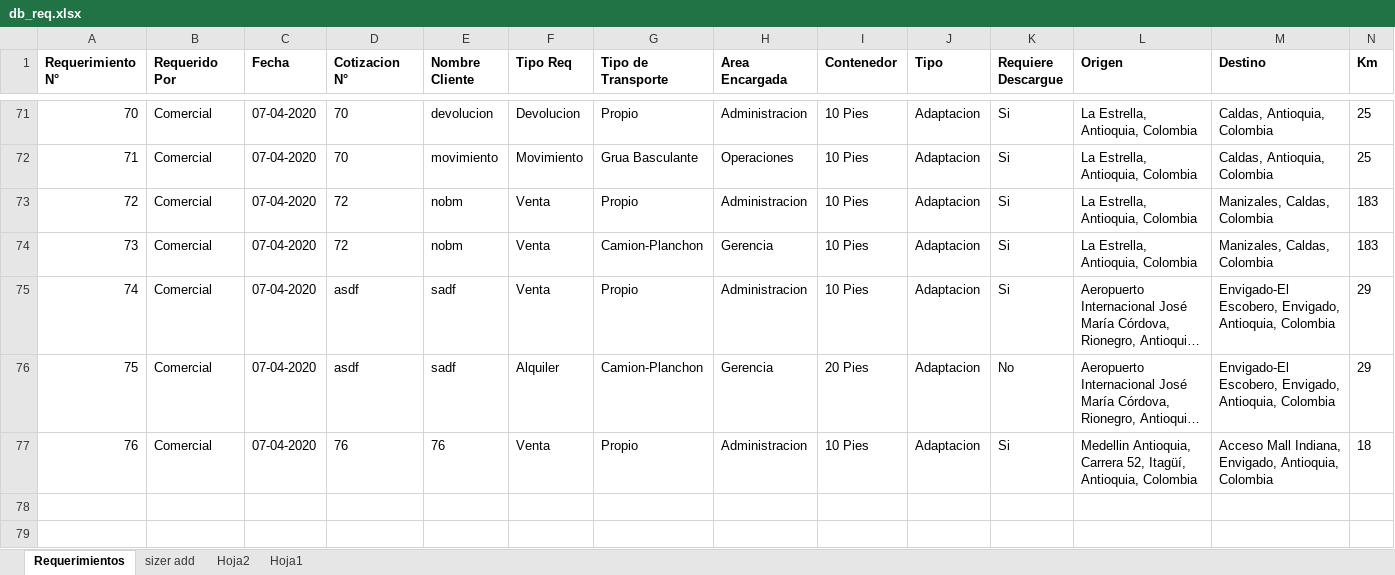
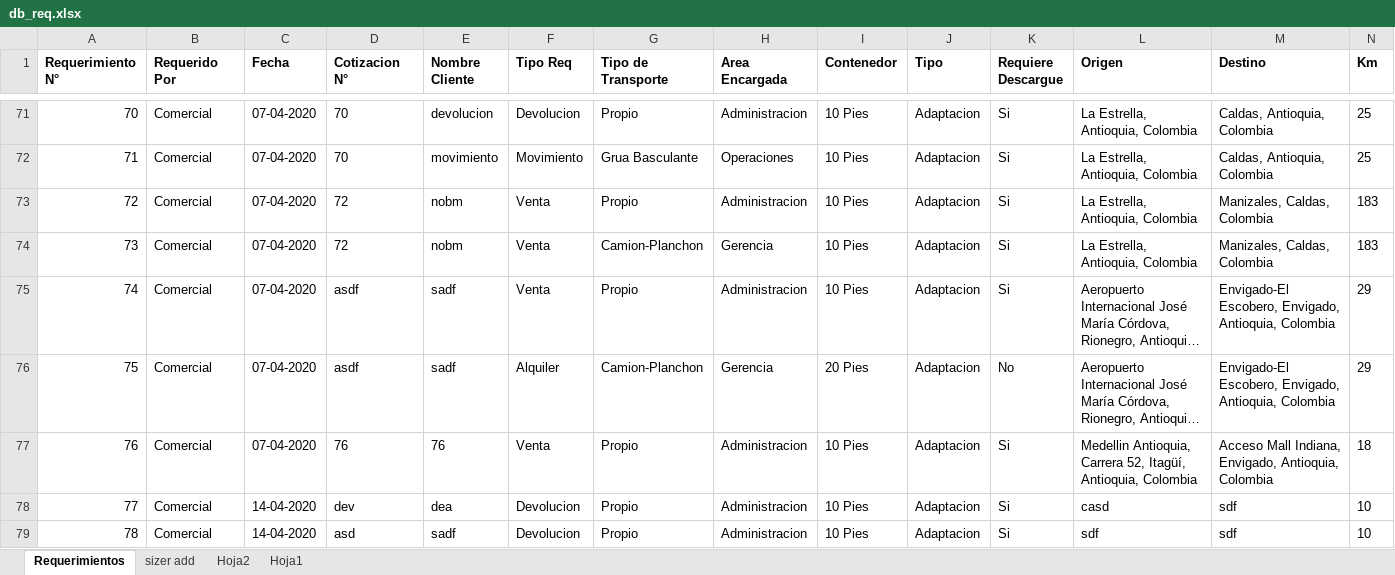
Before and after one commit to CesarTabares/ContAntioquia-Logistica, an Excel workbook: db_req.xlsx, sheet Requerimientos, drawn as a sheet; only a part is shown, gaps mark what is left out; long unchanged cells end in …; values as stored, in another font and other column widths than the file's, no borders; rows hold the shown columns only; the diff names each change by its address in the sheet, - before the commit and + after, or states it on an @@ line.

```diff
--- a/db_req.xlsx (sheet Requerimientos)
+++ b/db_req.xlsx (sheet Requerimientos)
+row 78: 77 | Comercial | 14-04-2020 | dev | dea | Devolucion | Propio | Administracion | 10 Pies | Adaptacion | Si | casd | sdf | 10
+row 79: 78 | Comercial | 14-04-2020 | asd | sadf | Devolucion | Propio | Administracion | 10 Pies | Adaptacion | Si | sdf | sdf | 10
```
Also changed, not shown: 4 other files.
